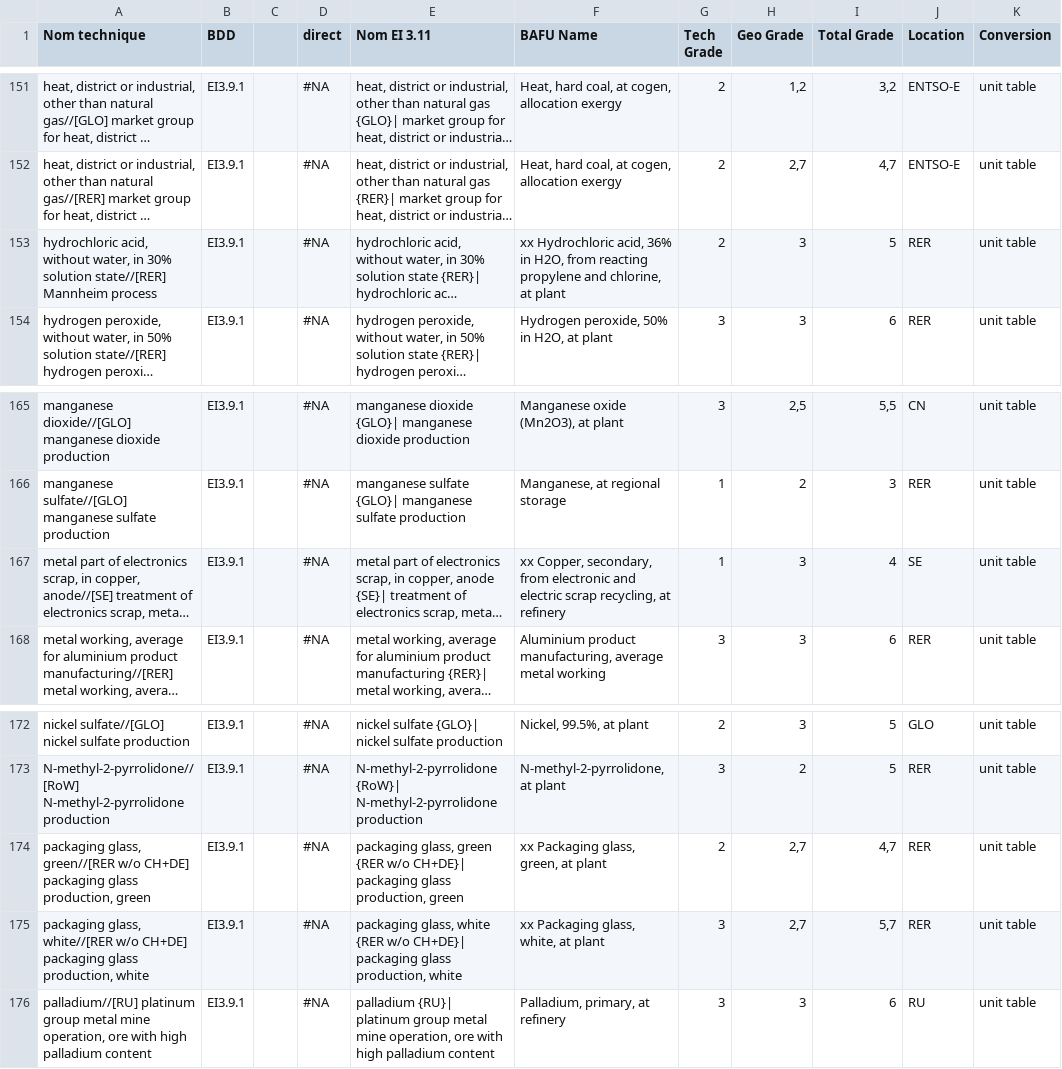
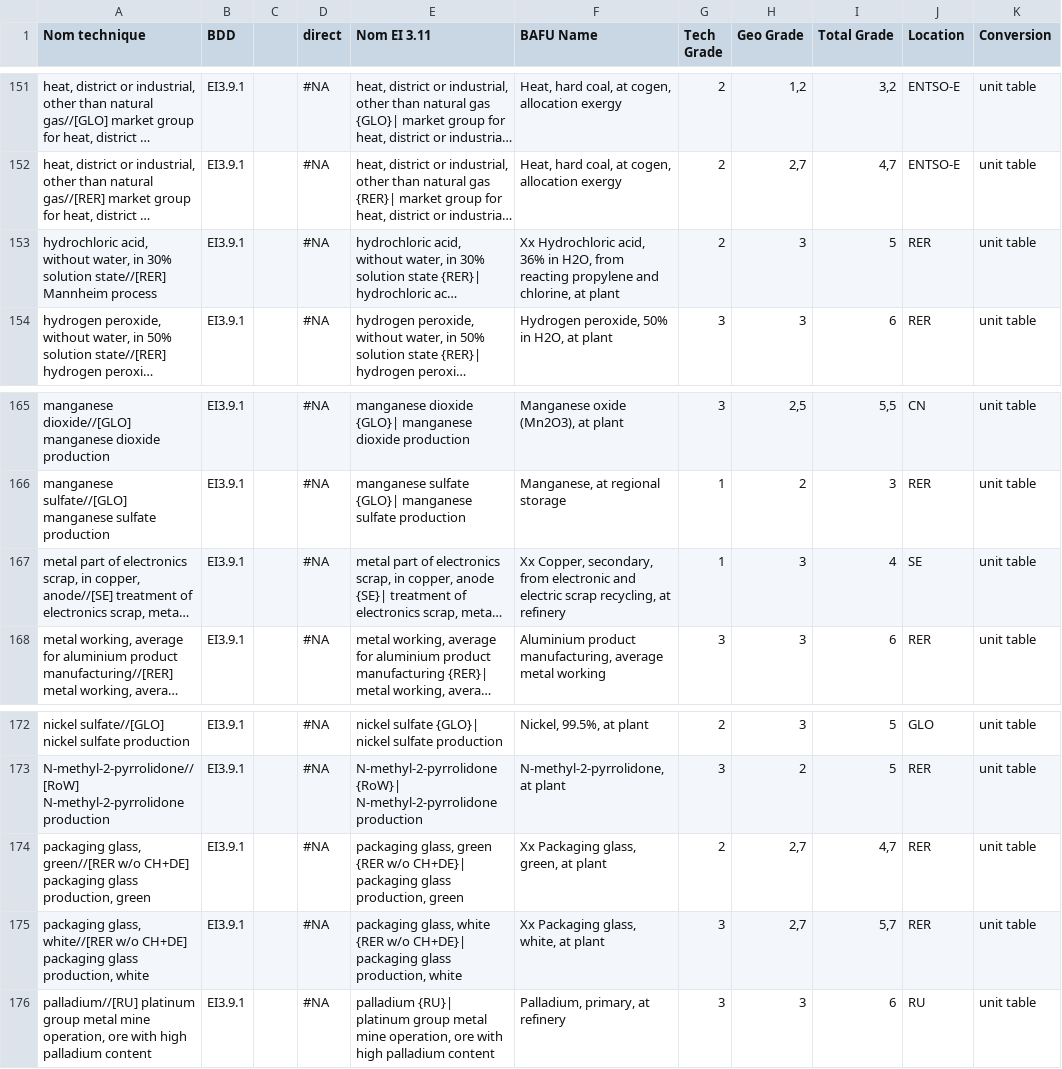
Before and after one commit to MTES-MCT/ecobalyse, a CSV file: data/migrations/mapping-ei-bafu-v3.csv, drawn as a sheet; only a part is shown, gaps mark what is left out; long unchanged cells end in …; the diff names each change by its address in the sheet, - before the commit and + after, or states it on an @@ line.

Commit message:
chore: fix mapping file (`xx` => `Xx`)

```diff
--- a/data/migrations/mapping-ei-bafu-v3.csv
+++ b/data/migrations/mapping-ei-bafu-v3.csv
-F153 (BAFU Name): xx Hydrochloric acid,…
+F153 (BAFU Name): Xx Hydrochloric acid,…
-F167 (BAFU Name): xx Copper, secondary,…
+F167 (BAFU Name): Xx Copper, secondary,…
-F174 (BAFU Name): xx Packaging glass, green, at plant
+F174 (BAFU Name): Xx Packaging glass, green, at plant
-F175 (BAFU Name): xx Packaging glass, white, at plant
+F175 (BAFU Name): Xx Packaging glass, white, at plant
```
